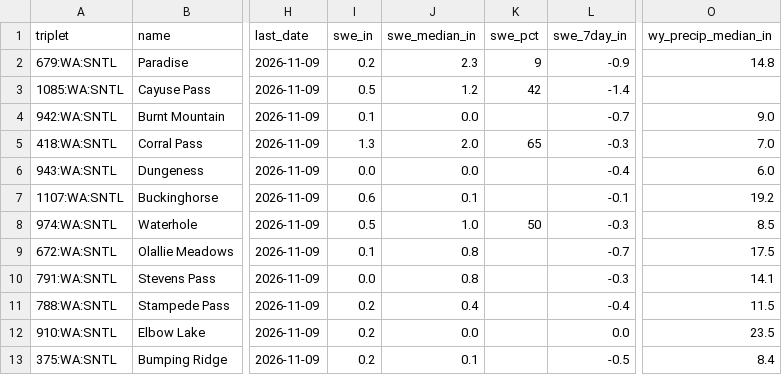
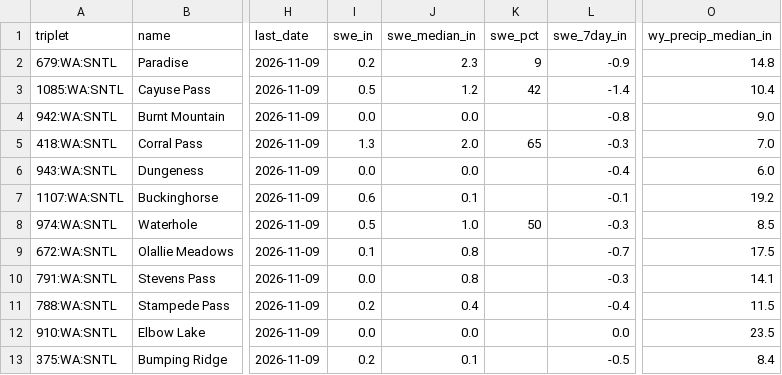
Before and after one commit to bdgroves/cascadia-wx, a CSV file: analysis.csv, drawn as a sheet; only a part is shown, gaps mark what is left out; the diff names each change by its address in the sheet, - before the commit and + after, or states it on an @@ line.

```diff
--- a/analysis.csv
+++ b/analysis.csv
-O3 (wy_precip_median_in): (empty)
+O3 (wy_precip_median_in): 10.4
-I4 (swe_in): 0.1
+I4 (swe_in): 0.0
-L4 (swe_7day_in): -0.7
+L4 (swe_7day_in): -0.8
-I12 (swe_in): 0.2
+I12 (swe_in): 0.0
```
Also changed, not shown: air.csv, snotel_daily.csv, 6 other files.
